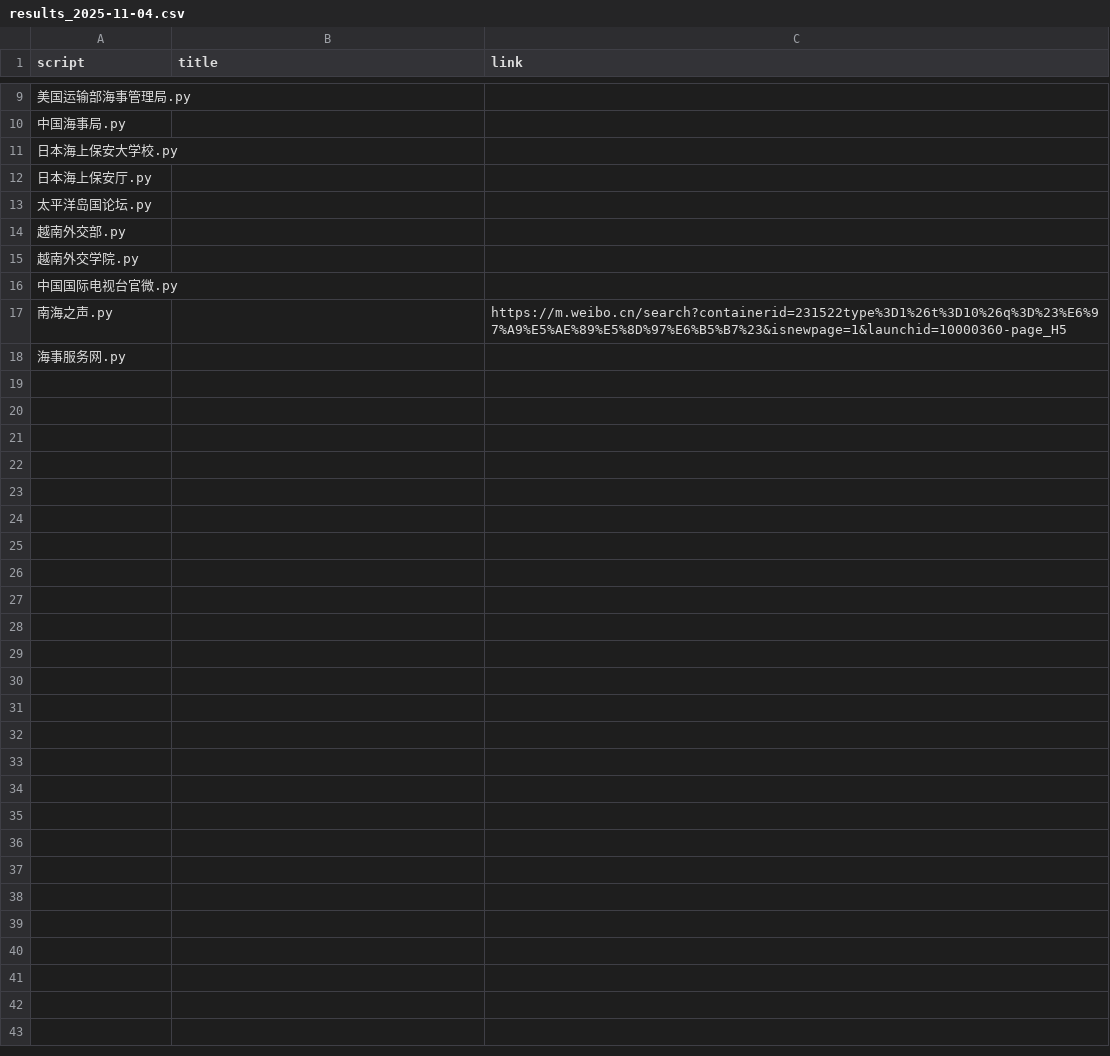
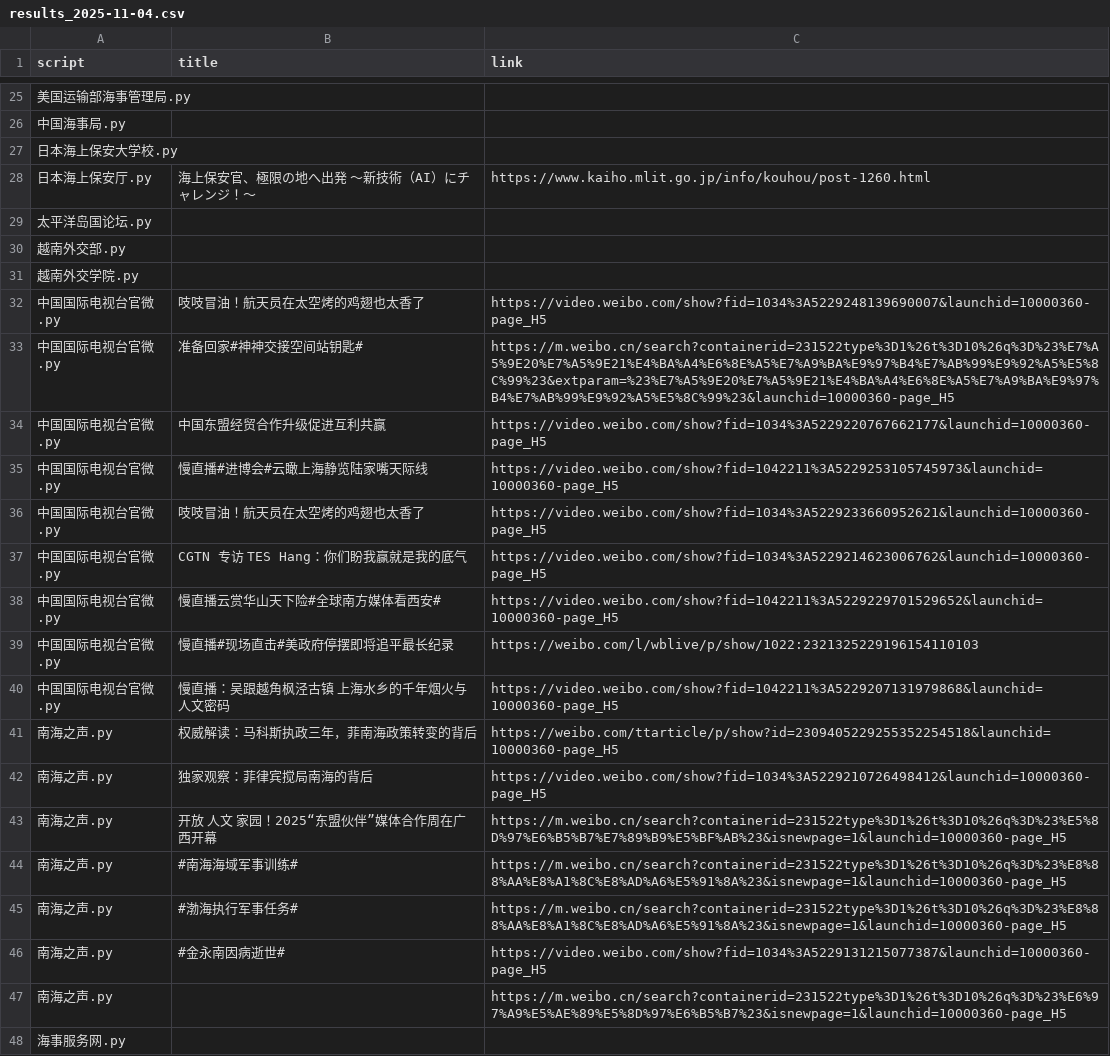
Before and after one commit to KACSH9/---, a CSV file: results_2025-11-04.csv, drawn as a sheet; only a part is shown, gaps mark what is left out; the diff covers the shown part only.

```diff
--- a/results_2025-11-04.csv
+++ b/results_2025-11-04.csv
@@ -11,3 +27,3 @@ script,title,link
 日本海上保安大学校.py,,
-日本海上保安厅.py,,
+日本海上保安厅.py,海上保安官、極限の地へ出発 ～新技術（AI）にチャレンジ！～,https://www.kaiho.mlit.go.jp/info/kouhou/post-1260.html
 太平洋岛国论坛.py,,
@@ -15,3 +31,17 @@ script,title,link
 越南外交学院.py,,
-中国国际电视台官微.py,,
+中国国际电视台官微.py,吱吱冒油！航天员在太空烤的鸡翅也太香了,https://video.weibo.com/show?fid=1034%3A5229248139690007&launchid=10000360-page_H5
+中国国际电视台官微.py,准备回家#神神交接空间站钥匙#,https://m.weibo.cn/search?containerid=231522type%3D1%26t%3D10%26q%3D%23%E7%A5%9E20%E7%A5%9E21%E4%BA%A4%E6%8E%A5%E7%A9%BA%E9%97%B4%E7%AB%99%E9%92%A5%E5%8C%99%23&extparam=%23%E7%A5%9E20%E7%A5%9E21%E4%BA%A4%E6%8E%A5%E7%A9%BA%E9%97%B4%E7%AB%99%E9%92%A5%E5%8C%99%23&launchid=10000360-page_H5
+中国国际电视台官微.py,中国东盟经贸合作升级促进互利共赢,https://video.weibo.com/show?fid=1034%3A5229220767662177&launchid=10000360-page_H5
+中国国际电视台官微.py,慢直播#进博会#云瞰上海静览陆家嘴天际线,https://video.weibo.com/show?fid=1042211%3A5229253105745973&launchid=10000360-page_H5
+中国国际电视台官微.py,吱吱冒油！航天员在太空烤的鸡翅也太香了,https://video.weibo.com/show?fid=1034%3A5229233660952621&launchid=10000360-page_H5
+中国国际电视台官微.py,CGTN 专访 TES Hang：你们盼我赢就是我的底气,https://video.weibo.com/show?fid=1034%3A5229214623006762&launchid=10000360-page_H5
+中国国际电视台官微.py,慢直播云赏华山天下险#全球南方媒体看西安#,https://video.weibo.com/show?fid=1042211%3A5229229701529652&launchid=10000360-page_H5
+中国国际电视台官微.py,慢直播#现场直击#美政府停摆即将追平最长纪录,https://weibo.com/l/wblive/p/show/1022:2321325229196154110103
+中国国际电视台官微.py,慢直播：吴跟越角枫泾古镇 上海水乡的千年烟火与人文密码,https://video.weibo.com/show?fid=1042211%3A5229207131979868&launchid=10000360-page_H5
+南海之声.py,权威解读：马科斯执政三年，菲南海政策转变的背后,https://weibo.com/ttarticle/p/show?id=2309405229255352254518&launchid=10000360-page_H5
+南海之声.py,独家观察：菲律宾搅局南海的背后,https://video.weibo.com/show?fid=1034%3A5229210726498412&launchid=10000360-page_H5
+南海之声.py,开放 人文 家园！2025“东盟伙伴”媒体合作周在广西开幕,https://m.weibo.cn/search?containerid=231522type%3D1%26t%3D10%26q%3D%23%E5%8D%97%E6%B5%B7%E7%89%B9%E5%BF%AB%23&isnewpage=1&launchid=10000360-page_H5
+南海之声.py,#南海海域军事训练#,https://m.weibo.cn/search?containerid=231522type%3D1%26t%3D10%26q%3D%23%E8%88%AA%E8%A1%8C%E8%AD%A6%E5%91%8A%23&isnewpage=1&launchid=10000360-page_H5
+南海之声.py,#渤海执行军事任务#,https://m.weibo.cn/search?containerid=231522type%3D1%26t%3D10%26q%3D%23%E8%88%AA%E8%A1%8C%E8%AD%A6%E5%91%8A%23&isnewpage=1&launchid=10000360-page_H5
+南海之声.py,#金永南因病逝世#,https://video.weibo.com/show?fid=1034%3A5229131215077387&launchid=10000360-page_H5
 南海之声.py,,https://m.weibo.cn/search?containerid=231522type%3D1%26t%3D10%26q%3D%23%E6%97%A9%E5%AE%89%E5%8D%97%E6%B5%B7%23&isnewpage=1&launchid=10000360-page_H5
```
Also changed, not shown: 16 added rows and 4 edited cells elsewhere in this file.
